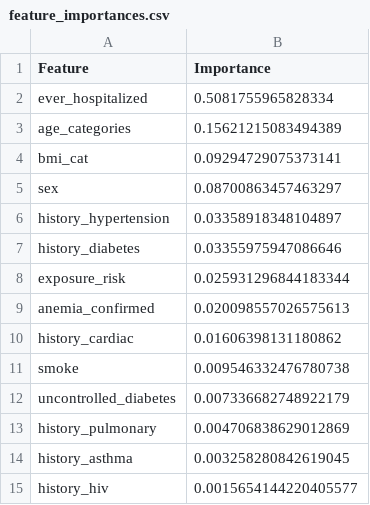
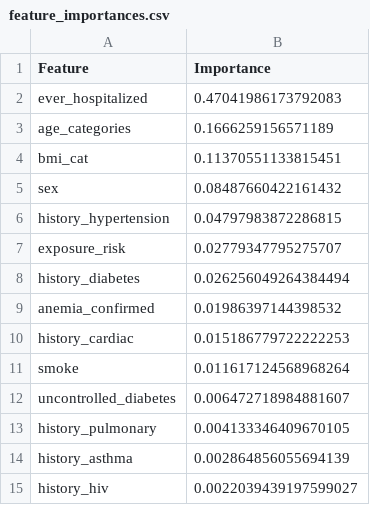
Before and after one commit to aliciabayerl/covid_scipy_project, a CSV file: feature_importances.csv, drawn as a sheet.

```diff
--- a/feature_importances.csv
+++ b/feature_importances.csv
@@ -1,15 +1,15 @@
 Feature,Importance
-ever_hospitalized,0.5081755965828334
-age_categories,0.15621215083494389
-bmi_cat,0.09294729075373141
-sex,0.08700863457463297
-history_hypertension,0.03358918348104897
-history_diabetes,0.03355975947086646
-exposure_risk,0.025931296844183344
-anemia_confirmed,0.020098557026575613
-history_cardiac,0.01606398131180862
-smoke,0.009546332476780738
-uncontrolled_diabetes,0.007336682748922179
-history_pulmonary,0.004706838629012869
-history_asthma,0.003258280842619045
-history_hiv,0.0015654144220405577
+ever_hospitalized,0.47041986173792083
+age_categories,0.1666259156571189
+bmi_cat,0.11370551133815451
+sex,0.08487660422161432
+history_hypertension,0.04797983872286815
+exposure_risk,0.02779347795275707
+history_diabetes,0.026256049264384494
+anemia_confirmed,0.01986397144398532
+history_cardiac,0.015186779722222253
+smoke,0.011617124568968264
+uncontrolled_diabetes,0.006472718984881607
+history_pulmonary,0.004133346409670105
+history_asthma,0.002864856055694139
+history_hiv,0.0022039439197599027
```
Also changed, not shown: 4 other files.
